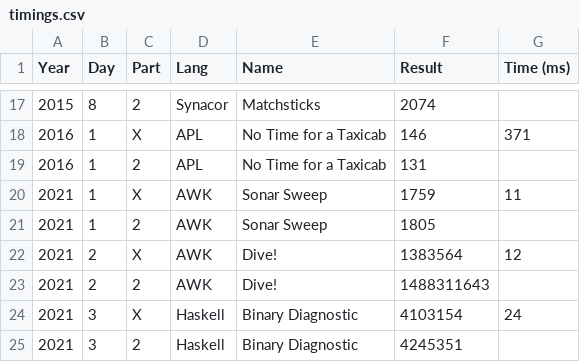
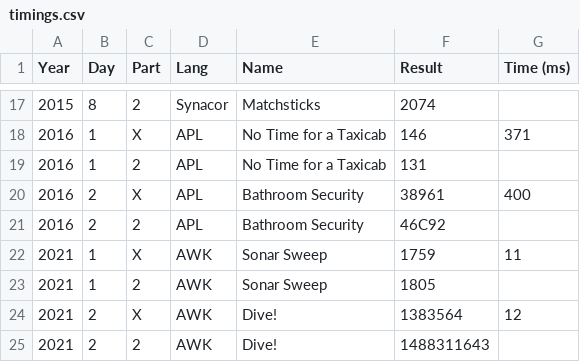
Before and after one commit to vvulpes0/AOC, a CSV file: timings.csv, drawn as a sheet; only a part is shown, gaps mark what is left out; the shorter side is filled out with more unchanged rows; the diff names each change by its address in the sheet, - before the commit and + after, or states it on an @@ line.

```diff
--- a/timings.csv
+++ b/timings.csv
+row 20: 2016 | 2 | X | APL | Bathroom Security | 38961 | 400
+row 21: 2016 | 2 | 2 | APL | Bathroom Security | 46C92
```
Also changed, not shown: 1 other file.
